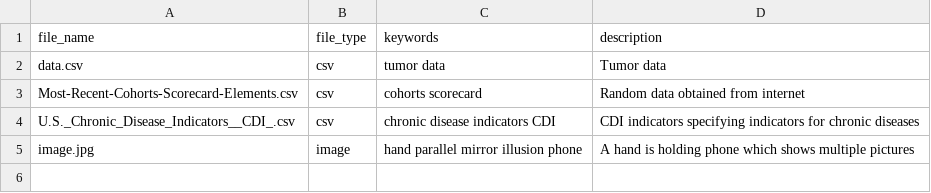
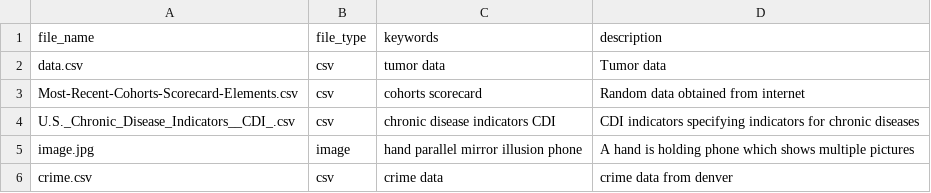
Before and after one commit to alfarvis/ALFA, a CSV file: Alfarvis/resources/file_database.csv, drawn as a sheet; the diff names each change by its address in the sheet, - before the commit and + after, or states it on an @@ line.

```diff
--- a/Alfarvis/resources/file_database.csv
+++ b/Alfarvis/resources/file_database.csv
+row 6: crime.csv | csv | crime data | crime data from denver
```
Also changed, not shown: 4 other files.
